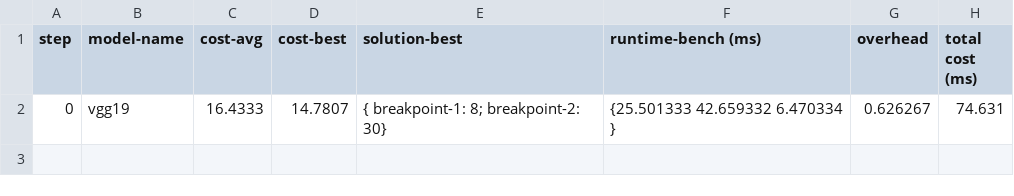
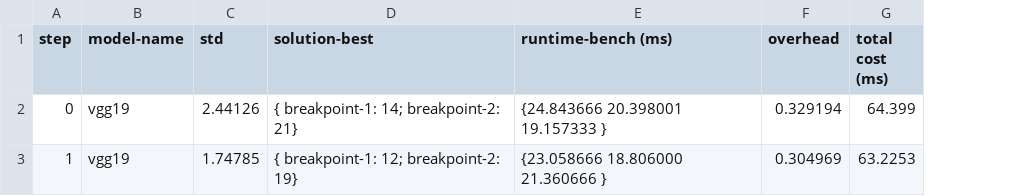
Before and after one commit to EdgeScheduler/DLIR-Split, a CSV file: results-vgg19_3.csv, drawn as a sheet; removed rows and columns are numbered as before the commit, all else as after; the diff names each change by its address in the sheet, - before the commit and + after, or states it on an @@ line.

```diff
--- a/results-vgg19_3.csv
+++ b/results-vgg19_3.csv
-column C (cost-avg), row 2: 16.4333
-column D (cost-best), row 2: 14.7807
+column C (std), row 2: 2.44126
-D2 (solution-best): { breakpoint-1: 8; breakpoint-2: 30}
+D2 (solution-best): { breakpoint-1: 14; breakpoint-2: 21}
-E2 (runtime-bench (ms)): {25.501333 42.659332 6.470334 }
+E2 (runtime-bench (ms)): {24.843666 20.398001 19.157333 }
-F2 (overhead): 0.626267
+F2 (overhead): 0.329194
-G2 (total cost (ms)): 74.631
+G2 (total cost (ms)): 64.399
+row 3: 1 | vgg19 | 1.74785 | { breakpoint-1: 12; breakpoint-2: 19} | {23.058666 18.806000 21.360666 } | 0.304969 | 63.2253
```
Also changed, not shown: 5 other files.
